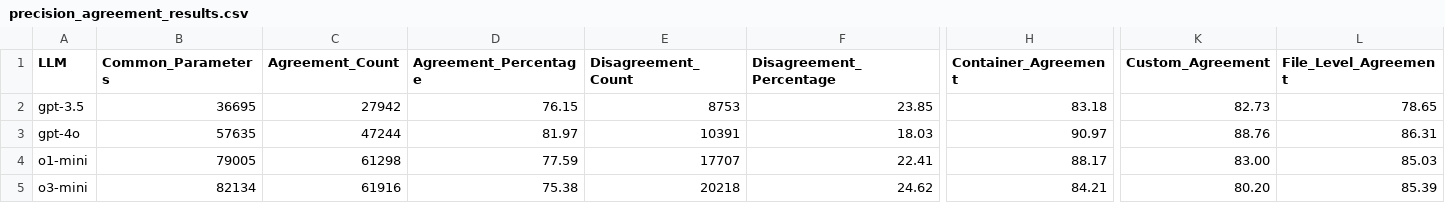
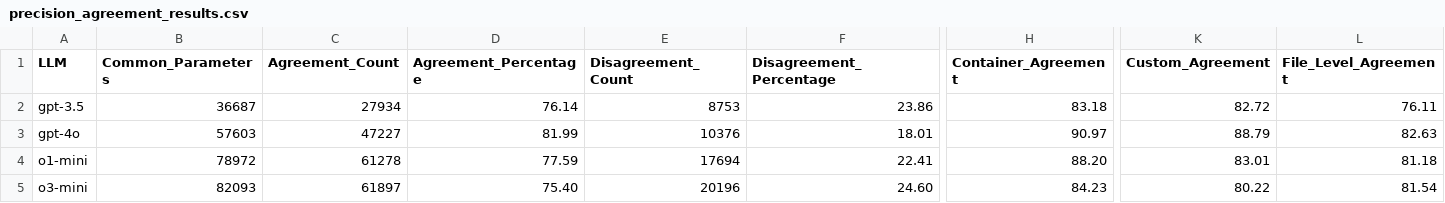
Before and after one commit to plcacs/Harmonizing_ml_results, a CSV file: ManyTypes4py_benchmarks/Type_info_collector/Section_06/precision_agreement_results.csv, drawn as a sheet; only a part is shown, gaps mark what is left out; the diff covers the shown part only; the diff names each change by its address in the sheet, - before the commit and + after, or states it on an @@ line.

Commit message:
Section 6 updated result

```diff
--- a/ManyTypes4py_benchmarks/Type_info_collector/Section_06/precision_agreement_results.csv
+++ b/ManyTypes4py_benchmarks/Type_info_collector/Section_06/precision_agreement_results.csv
-B2 (Common_Parameters): 36695
+B2 (Common_Parameters): 36687
-C2 (Agreement_Count): 27942
+C2 (Agreement_Count): 27934
-D2 (Agreement_Percentage): 76.15
+D2 (Agreement_Percentage): 76.14
-F2 (Disagreement_Percentage): 23.85
+F2 (Disagreement_Percentage): 23.86
-K2 (Custom_Agreement): 82.73
+K2 (Custom_Agreement): 82.72
-L2 (File_Level_Agreement): 78.65
+L2 (File_Level_Agreement): 76.11
-B3 (Common_Parameters): 57635
+B3 (Common_Parameters): 57603
-C3 (Agreement_Count): 47244
+C3 (Agreement_Count): 47227
-D3 (Agreement_Percentage): 81.97
+D3 (Agreement_Percentage): 81.99
-E3 (Disagreement_Count): 10391
+E3 (Disagreement_Count): 10376
-F3 (Disagreement_Percentage): 18.03
+F3 (Disagreement_Percentage): 18.01
-K3 (Custom_Agreement): 88.76
+K3 (Custom_Agreement): 88.79
-L3 (File_Level_Agreement): 86.31
+L3 (File_Level_Agreement): 82.63
-B4 (Common_Parameters): 79005
+B4 (Common_Parameters): 78972
-C4 (Agreement_Count): 61298
+C4 (Agreement_Count): 61278
-E4 (Disagreement_Count): 17707
+E4 (Disagreement_Count): 17694
-H4 (Container_Agreement): 88.17
+H4 (Container_Agreement): 88.20
-K4 (Custom_Agreement): 83.00
+K4 (Custom_Agreement): 83.01
-L4 (File_Level_Agreement): 85.03
+L4 (File_Level_Agreement): 81.18
-B5 (Common_Parameters): 82134
+B5 (Common_Parameters): 82093
-C5 (Agreement_Count): 61916
+C5 (Agreement_Count): 61897
-D5 (Agreement_Percentage): 75.38
+D5 (Agreement_Percentage): 75.40
-E5 (Disagreement_Count): 20218
+E5 (Disagreement_Count): 20196
-F5 (Disagreement_Percentage): 24.62
+F5 (Disagreement_Percentage): 24.60
-H5 (Container_Agreement): 84.21
+H5 (Container_Agreement): 84.23
-K5 (Custom_Agreement): 80.20
+K5 (Custom_Agreement): 80.22
-L5 (File_Level_Agreement): 85.39
+L5 (File_Level_Agreement): 81.54
```
Also changed, not shown: 26 edited cells elsewhere in this file, 3 other files.
